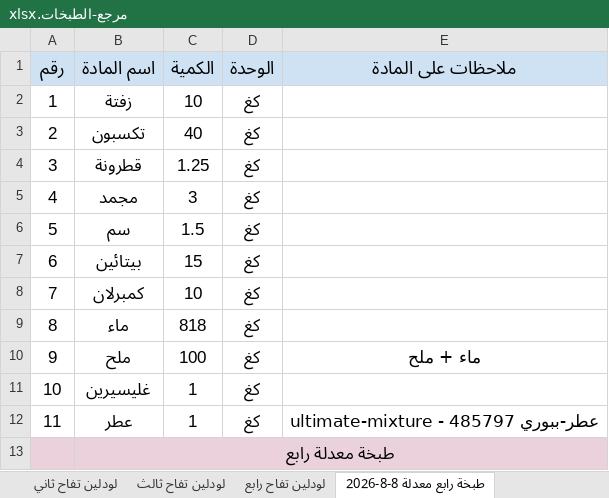
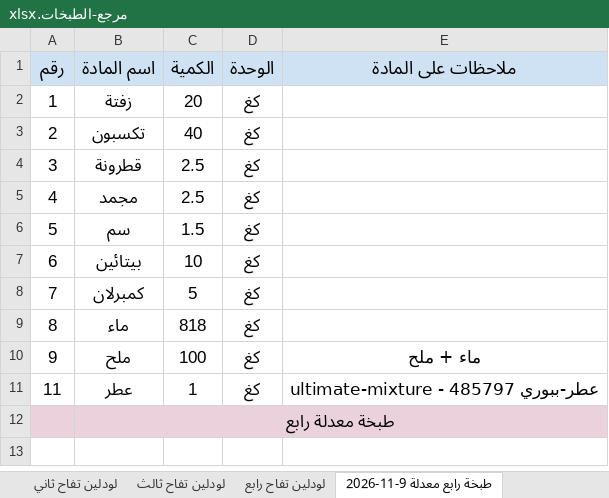
Before and after one commit to amen-ramadan-409/-, an Excel workbook: مرجع-الطبخات.xlsx, sheet طبخة رابع معدلة 9-11-2026, drawn as a sheet; values as stored, in another font and other column widths than the file's, no borders; the diff names each change by its address in the sheet, - before the commit and + after, or states it on an @@ line.

```diff
--- a/مرجع-الطبخات.xlsx (sheet طبخة رابع معدلة 9-11-2026)
+++ b/مرجع-الطبخات.xlsx (sheet طبخة رابع معدلة 9-11-2026)
-sheet tab: طبخة رابع معدلة 8-8-2026
+sheet tab: طبخة رابع معدلة 9-11-2026
-C2 (الكمية): 10
+C2 (الكمية): 20
-C4 (الكمية): 1.25
+C4 (الكمية): 2.5
-C5 (الكمية): 3
+C5 (الكمية): 2.5
-C7 (الكمية): 15
+C7 (الكمية): 10
-C8 (الكمية): 10
+C8 (الكمية): 5
-row 11: 10 | غليسيرين | 1 | كغ
```
Also changed, not shown: sheet لودلين سادة ثالث, other sheet tabs, الملخص الشهري/ضبط_رواتب_الموظفين.xlsx, 39 other files.
